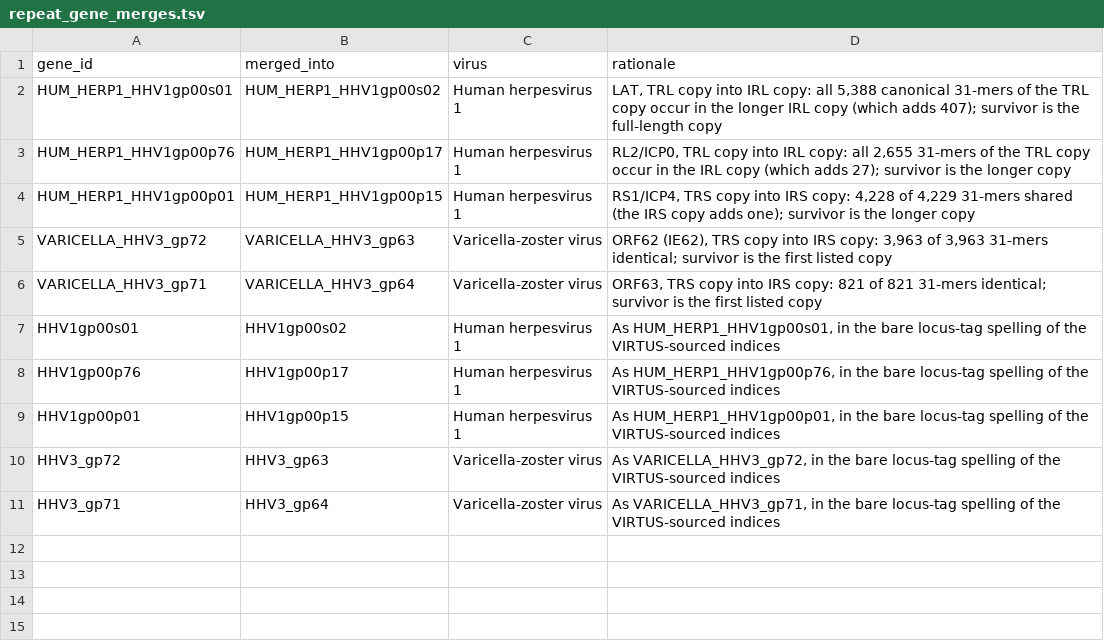
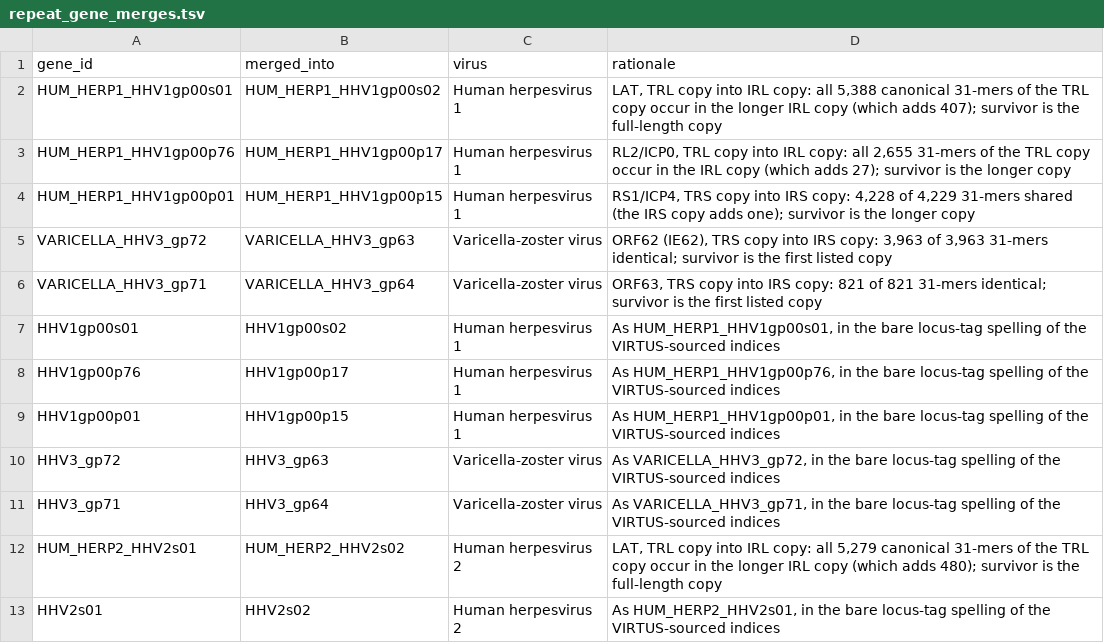
Before and after one commit to mdmanurung/ViralScan, a TSV file: src/viralscan/data/repeat_gene_merges.tsv, drawn as a sheet.

```diff
--- a/src/viralscan/data/repeat_gene_merges.tsv
+++ b/src/viralscan/data/repeat_gene_merges.tsv
@@ -11 +11,3 @@ HHV3_gp72	HHV3_gp63	Varicella-zoster virus	As VARICELLA_HHV3_gp72, in the bare l
 HHV3_gp71	HHV3_gp64	Varicella-zoster virus	As VARICELLA_HHV3_gp71, in the bare locus-tag spelling of the VIRTUS-sourced indices
+HUM_HERP2_HHV2s01	HUM_HERP2_HHV2s02	Human herpesvirus 2	LAT, TRL copy into IRL copy: all 5,279 canonical 31-mers of the TRL copy occur in the longer IRL copy (which adds 480); survivor is the full-length copy
+HHV2s01	HHV2s02	Human herpesvirus 2	As HUM_HERP2_HHV2s01, in the bare locus-tag spelling of the VIRTUS-sourced indices
```
Also changed, not shown: src/viralscan/data/gene_programs.tsv, 6 other files.
